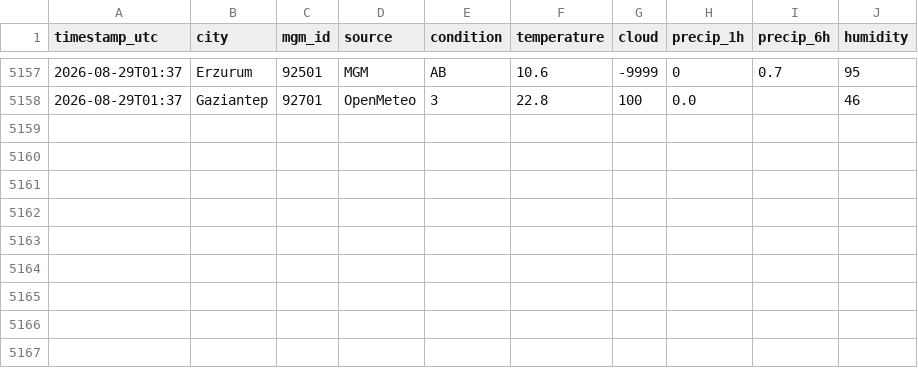
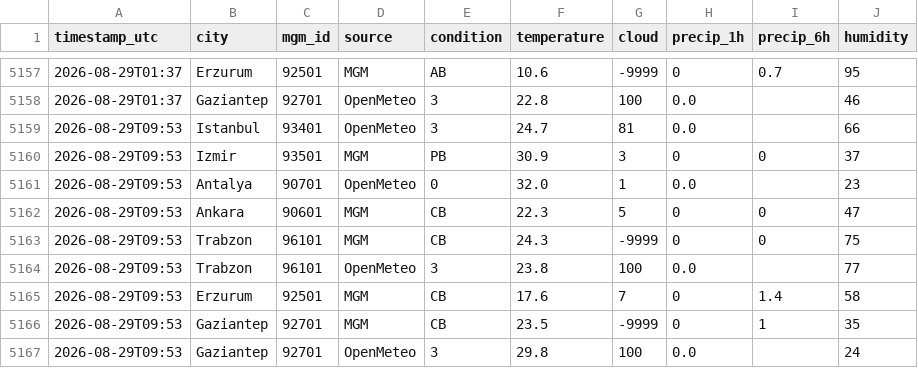
Before and after one commit to skartas72/wtw-accuracy, a CSV file: data/observations.csv, drawn as a sheet; only a part is shown, gaps mark what is left out; the diff names each change by its address in the sheet, - before the commit and + after, or states it on an @@ line.

```diff
--- a/data/observations.csv
+++ b/data/observations.csv
+row 5159: 2026-08-29T09:53 | Istanbul | 93401 | OpenMeteo | 3 | 24.7 | 81 | 0.0 |  | 66
+row 5160: 2026-08-29T09:53 | Izmir | 93501 | MGM | PB | 30.9 | 3 | 0 | 0 | 37
+row 5161: 2026-08-29T09:53 | Antalya | 90701 | OpenMeteo | 0 | 32.0 | 1 | 0.0 |  | 23
+row 5162: 2026-08-29T09:53 | Ankara | 90601 | MGM | CB | 22.3 | 5 | 0 | 0 | 47
+row 5163: 2026-08-29T09:53 | Trabzon | 96101 | MGM | CB | 24.3 | -9999 | 0 | 0 | 75
+row 5164: 2026-08-29T09:53 | Trabzon | 96101 | OpenMeteo | 3 | 23.8 | 100 | 0.0 |  | 77
+row 5165: 2026-08-29T09:53 | Erzurum | 92501 | MGM | CB | 17.6 | 7 | 0 | 1.4 | 58
+row 5166: 2026-08-29T09:53 | Gaziantep | 92701 | MGM | CB | 23.5 | -9999 | 0 | 1 | 35
+row 5167: 2026-08-29T09:53 | Gaziantep | 92701 | OpenMeteo | 3 | 29.8 | 100 | 0.0 |  | 24
```
Also changed, not shown: 1 other file.
